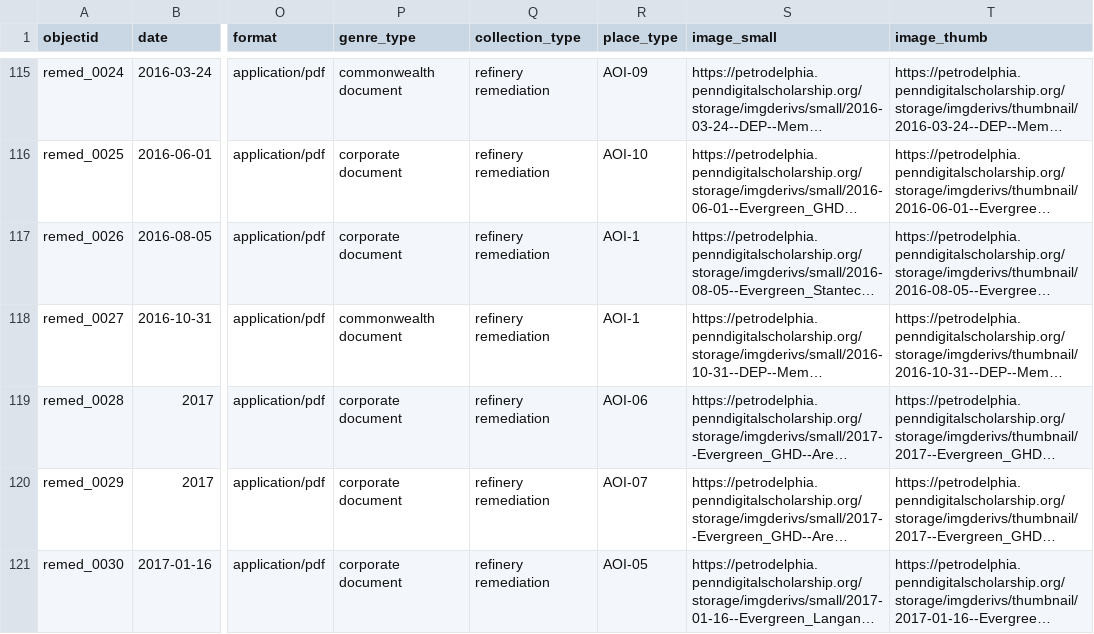
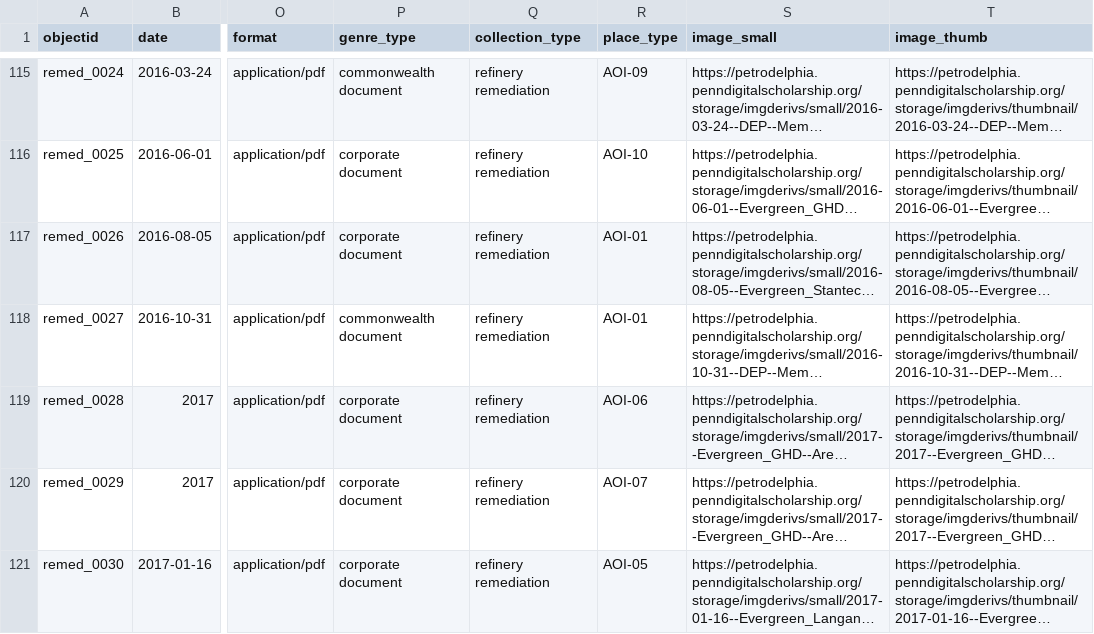
Before and after one commit to upenndigitalscholarship/petrodelphia, a CSV file: _data/2026-09-28_Petro-Metadata.csv, drawn as a sheet; only a part is shown, gaps mark what is left out; long unchanged cells end in …; the diff names each change by its address in the sheet, - before the commit and + after, or states it on an @@ line.

Commit message:
Update 2026-09-28_Petro-Metadata.csv
fix AOI numbering

```diff
--- a/_data/2026-09-28_Petro-Metadata.csv
+++ b/_data/2026-09-28_Petro-Metadata.csv
-R117:R118 (place_type): AOI-1
+R117:R118 (place_type): AOI-01
```
